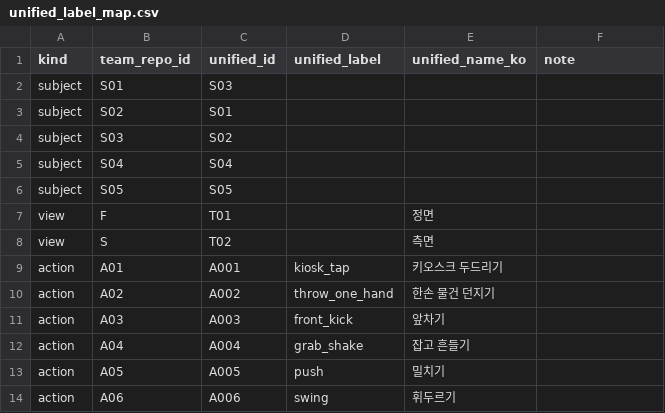
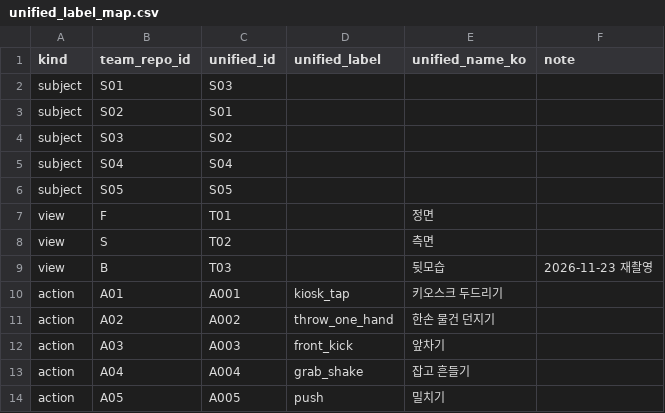
Before and after one commit to wlgptjd333/store-anomaly-service, a CSV file: configs/unified_label_map.csv, drawn as a sheet; only a part is shown; the shorter side is filled out with more unchanged rows.

```diff
--- a/configs/unified_label_map.csv
+++ b/configs/unified_label_map.csv
@@ -8,2 +8,3 @@ view,F,T01,,정면,
 view,S,T02,,측면,
+view,B,T03,,뒷모습,2026-11-23 재촬영
 action,A01,A001,kiosk_tap,키오스크 두드리기,
```
Also changed, not shown: reports/splits/test.csv, reports/splits/validation.csv, 31 other files.
